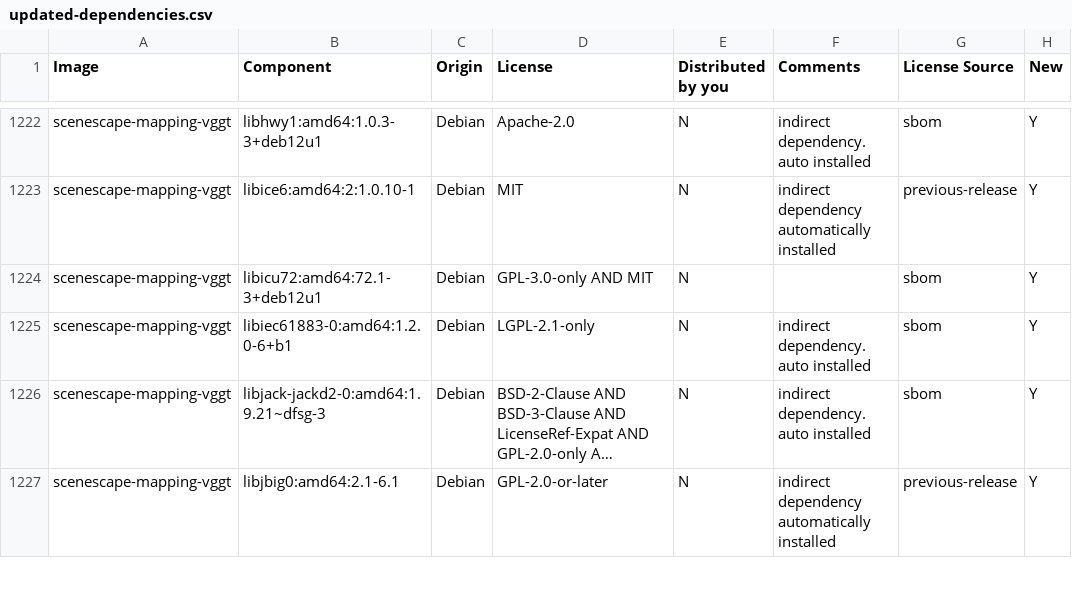
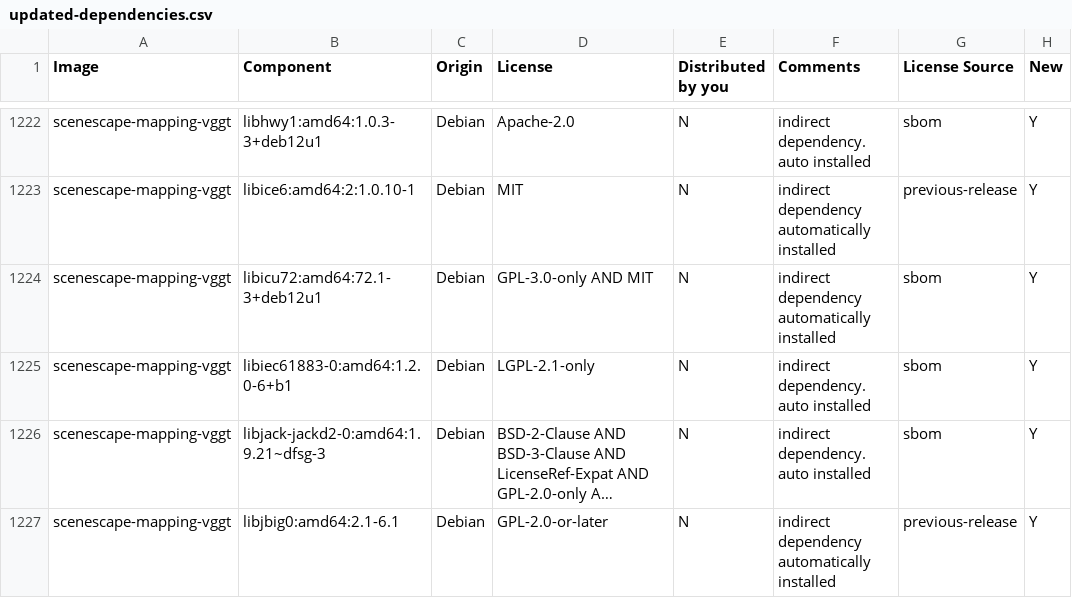
Before and after one commit to open-edge-platform/scenescape, a CSV file: tools/dependencies/release-data/updated-dependencies.csv, drawn as a sheet; only a part is shown, gaps mark what is left out; long unchanged cells end in ….

Commit message:
Update vggt

```diff
--- a/tools/dependencies/release-data/updated-dependencies.csv
+++ b/tools/dependencies/release-data/updated-dependencies.csv
@@ -1223,3 +1223,3 @@ scenescape-mapping-vggt,libhwy1:amd64:1.0.3-3+deb12u1,Debian,Apache-2.0,N,indire
 scenescape-mapping-vggt,libice6:amd64:2:1.0.10-1,Debian,MIT,N,indirect dependency automatically installed,previous-release,Y
-scenescape-mapping-vggt,libicu72:amd64:72.1-3+deb12u1,Debian,GPL-3.0-only AND MIT,N,,sbom,Y
+scenescape-mapping-vggt,libicu72:amd64:72.1-3+deb12u1,Debian,GPL-3.0-only AND MIT,N,indirect dependency automatically installed,sbom,Y
 scenescape-mapping-vggt,libiec61883-0:amd64:1.2.0-6+b1,Debian,LGPL-2.1-only,N,indirect dependency. auto installed,sbom,Y
```
